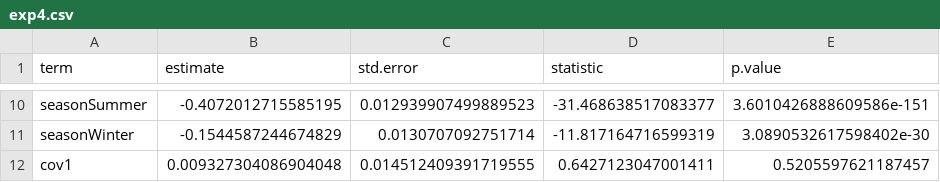
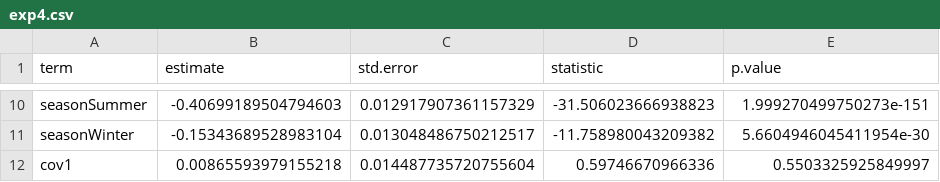
Before and after one commit to mjrolland/preprocess, a CSV file: vignettes/standardisation_outputs/exp4.csv, drawn as a sheet; only a part is shown, gaps mark what is left out; the diff covers the shown part only; the diff names each change by its address in the sheet, - before the commit and + after, or states it on an @@ line.

```diff
--- a/vignettes/standardisation_outputs/exp4.csv
+++ b/vignettes/standardisation_outputs/exp4.csv
-B10 (estimate): -0.4072012715585195
+B10 (estimate): -0.40699189504794603
-C10 (std.error): 0.012939907499889523
+C10 (std.error): 0.012917907361157329
-D10 (statistic): -31.468638517083377
+D10 (statistic): -31.506023666938823
-E10 (p.value): 3.6010426888609586e-151
+E10 (p.value): 1.999270499750273e-151
-B11 (estimate): -0.1544587244674829
+B11 (estimate): -0.15343689528983104
-C11 (std.error): 0.0130707092751714
+C11 (std.error): 0.013048486750212517
-D11 (statistic): -11.817164716599319
+D11 (statistic): -11.758980043209382
-E11 (p.value): 3.0890532617598402e-30
+E11 (p.value): 5.6604946045411954e-30
-B12 (estimate): 0.009327304086904048
+B12 (estimate): 0.00865593979155218
-C12 (std.error): 0.014512409391719555
+C12 (std.error): 0.014487735720755604
-D12 (statistic): 0.6427123047001411
+D12 (statistic): 0.59746670966336
-E12 (p.value): 0.5205597621187457
+E12 (p.value): 0.5503325925849997
```
Also changed, not shown: 32 edited cells elsewhere in this file, vignettes/standardisation_outputs/exp1.csv, vignettes/standardisation_outputs/exp1_aov.csv, 28 other files.
